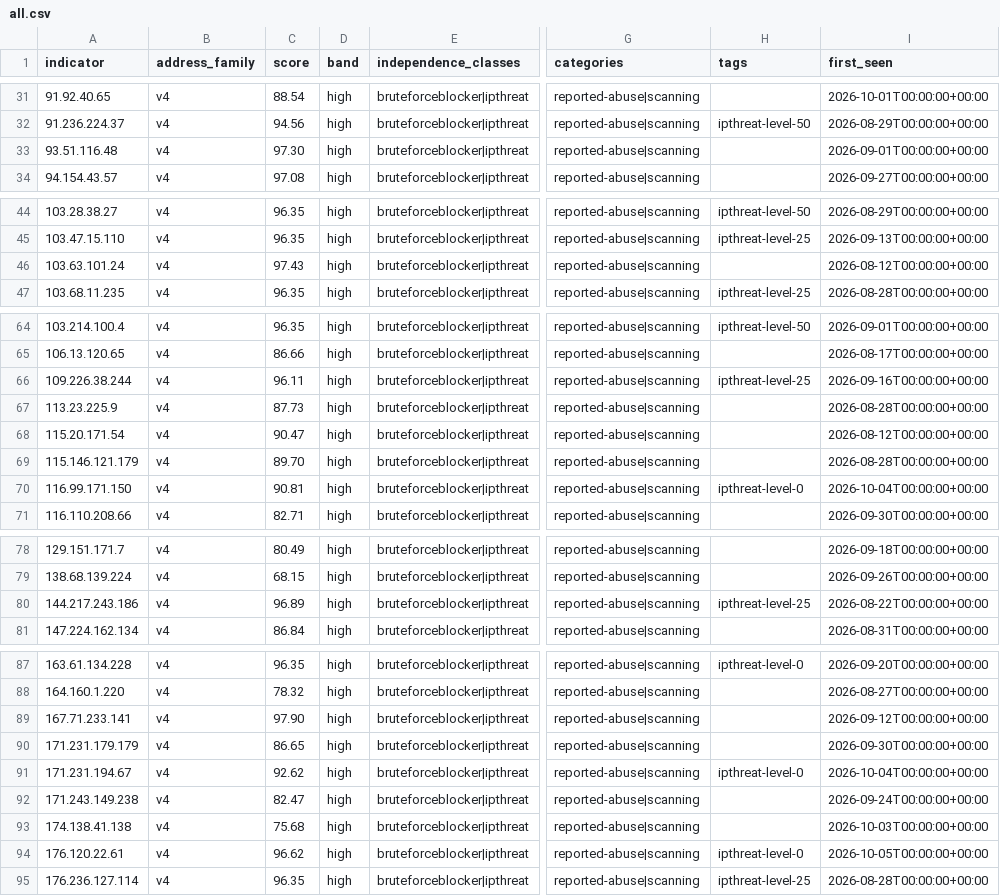
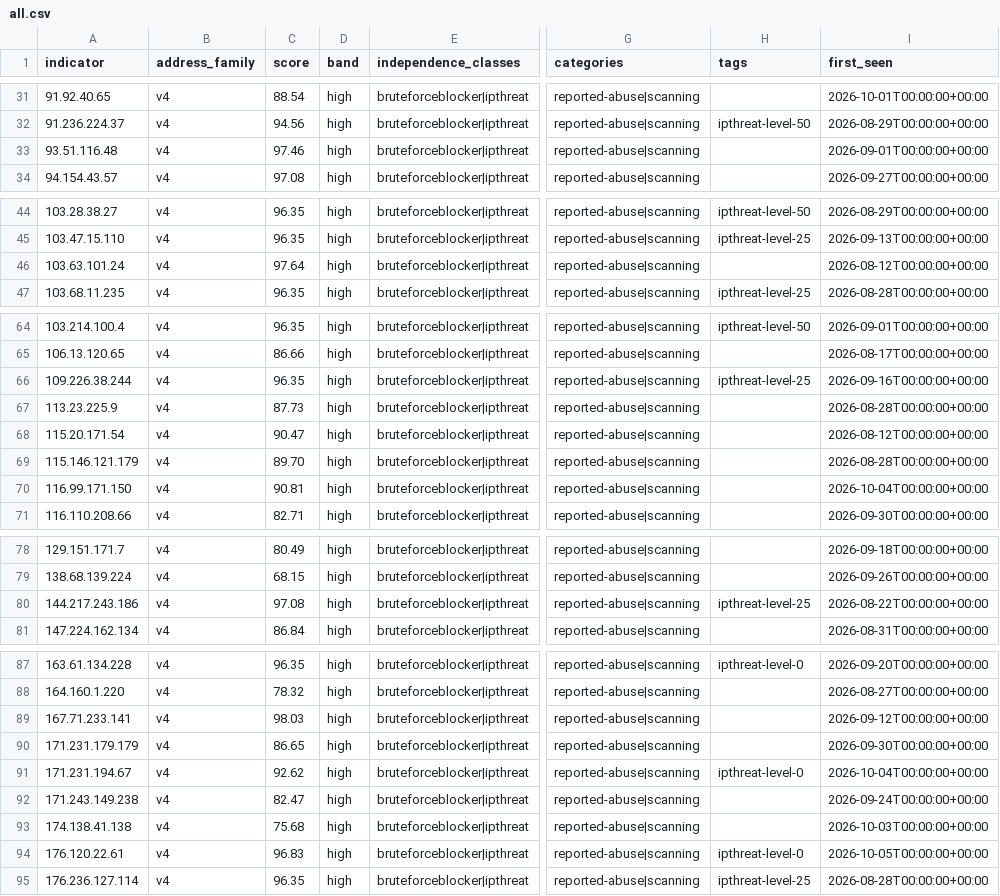
Before and after one commit to neilweitzel/xfeeds, a CSV file: feeds/clean/all.csv, drawn as a sheet; only a part is shown, gaps mark what is left out; the diff covers the shown part only; the diff names each change by its address in the sheet, - before the commit and + after, or states it on an @@ line.

```diff
--- a/feeds/clean/all.csv
+++ b/feeds/clean/all.csv
-C33 (score): 97.30
+C33 (score): 97.46
-C46 (score): 97.43
+C46 (score): 97.64
-C66 (score): 96.11
+C66 (score): 96.35
-H70 (tags): ipthreat-level-0
+H70 (tags): (empty)
-C80 (score): 96.89
+C80 (score): 97.08
-C89 (score): 97.90
+C89 (score): 98.03
-C94 (score): 96.62
+C94 (score): 96.83
```
Also changed, not shown: 16 edited cells elsewhere in this file, 52 other files.
